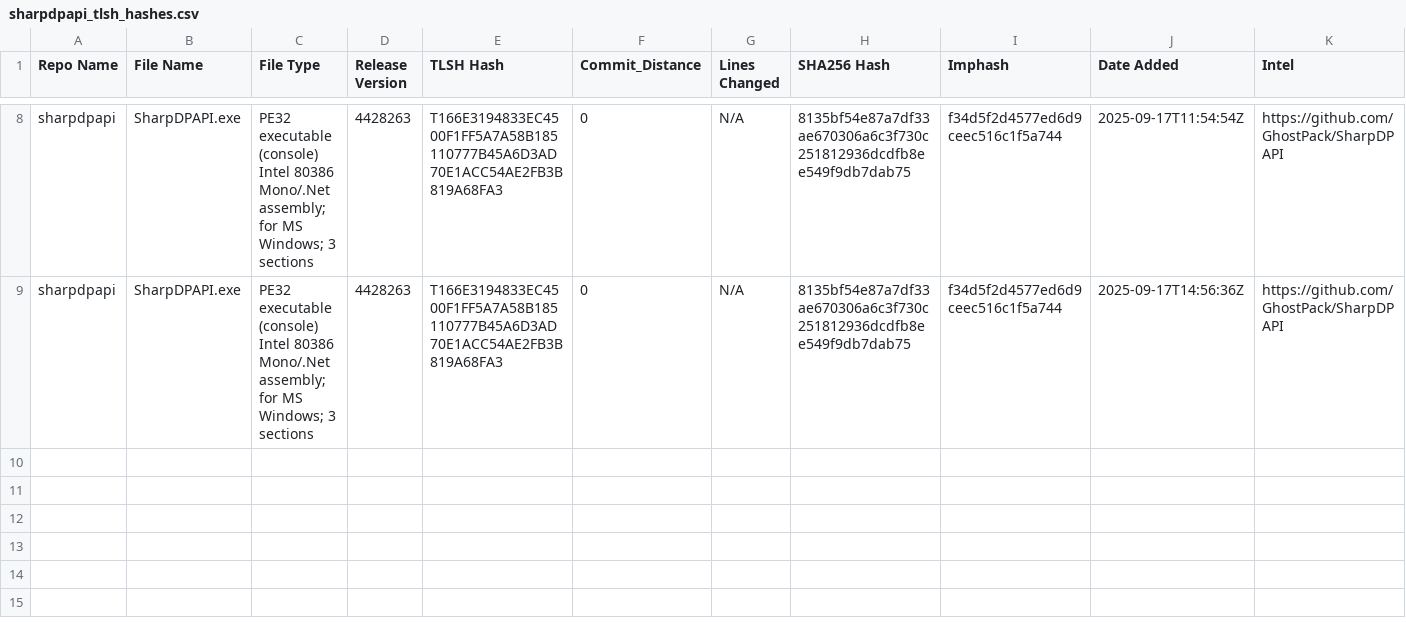
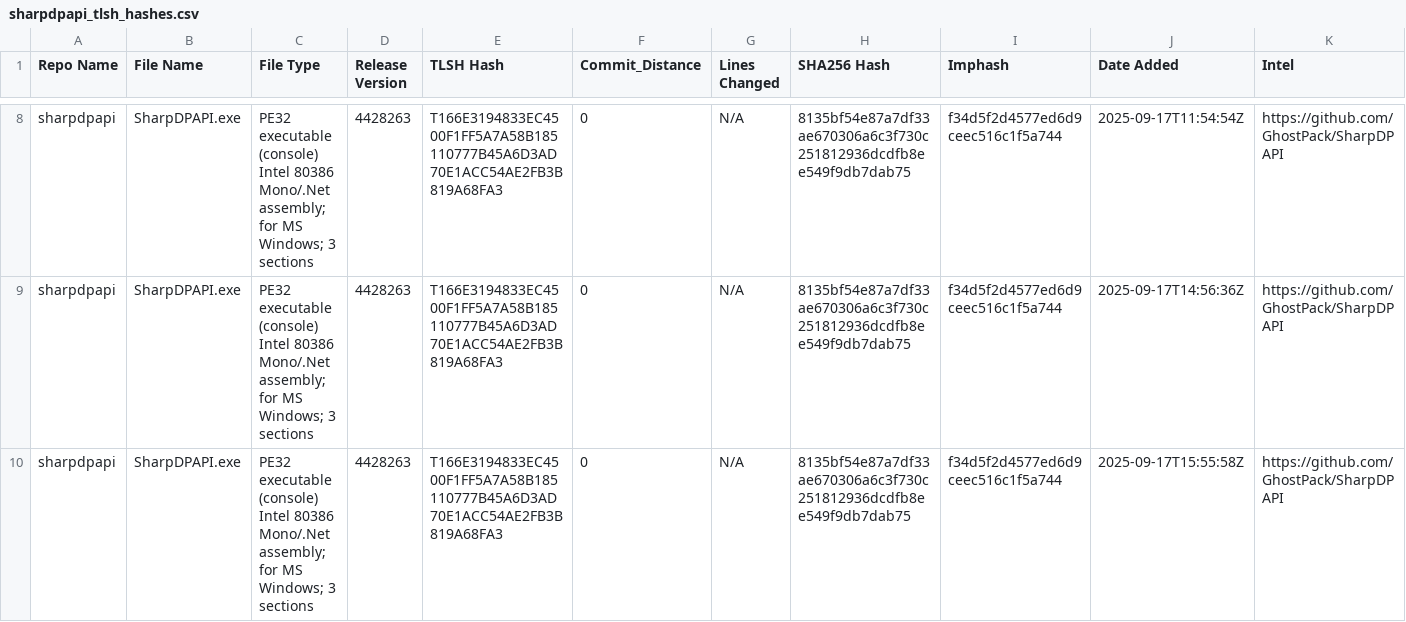
Before and after one commit to Magonia-Research/CelesTLSH-Hashes, a CSV file: sharpdpapi/sharpdpapi_tlsh_hashes.csv, drawn as a sheet; only a part is shown, gaps mark what is left out; the diff names each change by its address in the sheet, - before the commit and + after, or states it on an @@ line.

Commit message:
Updated TLSH CSV for sharpdpapi

```diff
--- a/sharpdpapi/sharpdpapi_tlsh_hashes.csv
+++ b/sharpdpapi/sharpdpapi_tlsh_hashes.csv
+row 10: sharpdpapi | SharpDPAPI.exe | PE32 executable (console) Intel 80386 Mono/.Net assembly; for MS Windows; 3 sections | 4428263 | T166E3194833EC4500F1FF5A7A58B185110777B45A6D3AD70E1ACC54AE2FB3B819A68FA3 | 0 | N/A | 8135bf54e87a7df33ae670306a6c3f730c251812936dcdfb8ee549f9db7dab75 | f34d5f2d4577ed6d9ceec516c1f5a744 | 2025-09-17T15:55:58Z | https://github.com/GhostPack/SharpDPAPI
```
